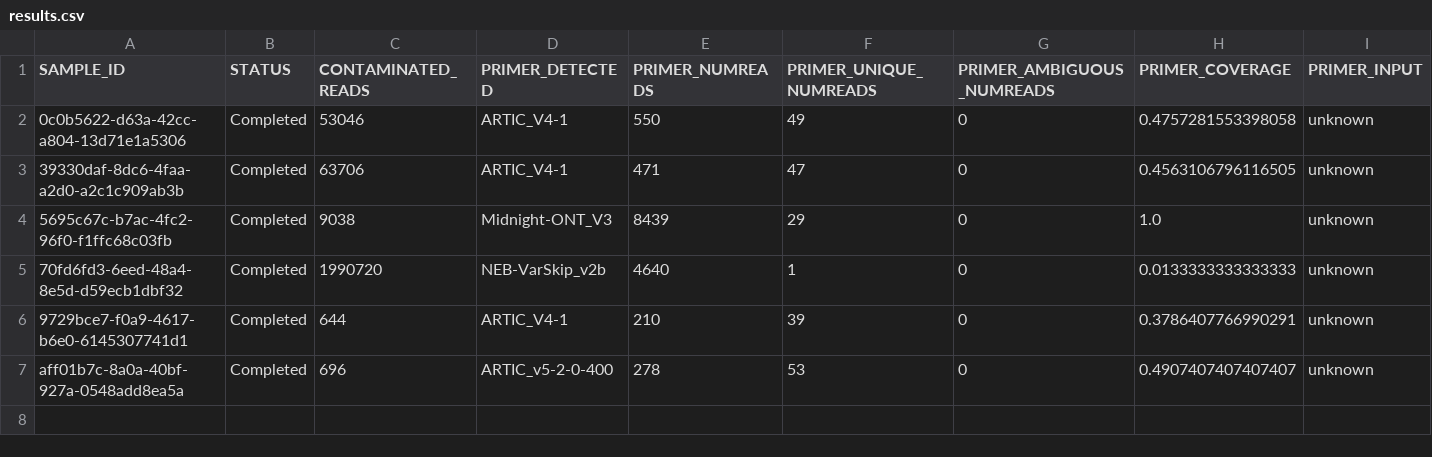
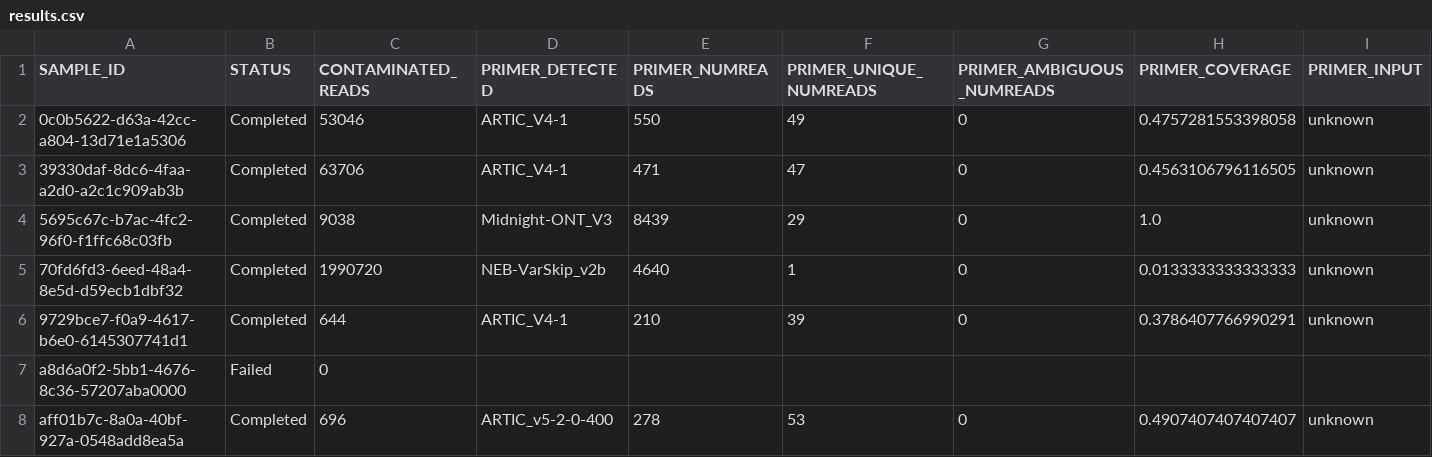
Before and after one commit to Congenica/psga-pipeline-sars-cov-2, a CSV file: integration_tests/expected_data/sars_cov_2/illumina_unknown/results.csv, drawn as a sheet; only a part is shown; rows hold the shown columns only; the diff names each change by its address in the sheet, - before the commit and + after, or states it on an @@ line.

Commit message:
fix illumina integration tests

```diff
--- a/integration_tests/expected_data/sars_cov_2/illumina_unknown/results.csv
+++ b/integration_tests/expected_data/sars_cov_2/illumina_unknown/results.csv
+row 7: a8d6a0f2-5bb1-4676-8c36-57207aba0000 | Failed | 0
```
